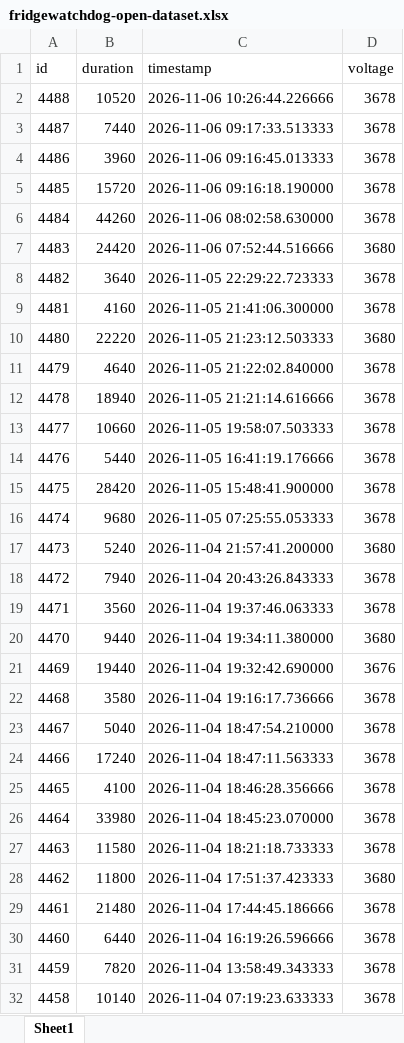
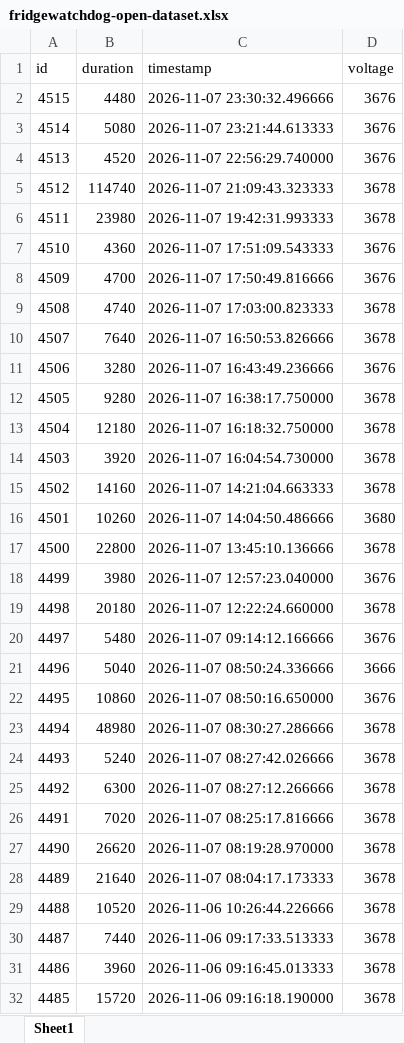
Before and after one commit to KamilKozera/fridgewatchdog-open-dataset, an Excel workbook: data/fridgewatchdog-open-dataset.xlsx, sheet Sheet1, drawn as a sheet; only a part is shown; the shorter side is filled out with more unchanged rows; values as stored, in another font and other column widths than the file's, no borders; the diff names each change by its address in the sheet, - before the commit and + after, or states it on an @@ line.

```diff
--- a/data/fridgewatchdog-open-dataset.xlsx (sheet Sheet1)
+++ b/data/fridgewatchdog-open-dataset.xlsx (sheet Sheet1)
+row 2: 4515 | 4480 | 2026-11-07 23:30:32.496666 | 3676
+row 3: 4514 | 5080 | 2026-11-07 23:21:44.613333 | 3676
+row 4: 4513 | 4520 | 2026-11-07 22:56:29.740000 | 3676
+row 5: 4512 | 114740 | 2026-11-07 21:09:43.323333 | 3678
+row 6: 4511 | 23980 | 2026-11-07 19:42:31.993333 | 3678
+row 7: 4510 | 4360 | 2026-11-07 17:51:09.543333 | 3676
+row 8: 4509 | 4700 | 2026-11-07 17:50:49.816666 | 3676
+row 9: 4508 | 4740 | 2026-11-07 17:03:00.823333 | 3678
+row 10: 4507 | 7640 | 2026-11-07 16:50:53.826666 | 3678
+row 11: 4506 | 3280 | 2026-11-07 16:43:49.236666 | 3676
+row 12: 4505 | 9280 | 2026-11-07 16:38:17.750000 | 3678
+row 13: 4504 | 12180 | 2026-11-07 16:18:32.750000 | 3678
+row 14: 4503 | 3920 | 2026-11-07 16:04:54.730000 | 3678
+row 15: 4502 | 14160 | 2026-11-07 14:21:04.663333 | 3678
+row 16: 4501 | 10260 | 2026-11-07 14:04:50.486666 | 3680
+row 17: 4500 | 22800 | 2026-11-07 13:45:10.136666 | 3678
+row 18: 4499 | 3980 | 2026-11-07 12:57:23.040000 | 3676
+row 19: 4498 | 20180 | 2026-11-07 12:22:24.660000 | 3678
+row 20: 4497 | 5480 | 2026-11-07 09:14:12.166666 | 3676
+row 21: 4496 | 5040 | 2026-11-07 08:50:24.336666 | 3666
+row 22: 4495 | 10860 | 2026-11-07 08:50:16.650000 | 3676
+row 23: 4494 | 48980 | 2026-11-07 08:30:27.286666 | 3678
+row 24: 4493 | 5240 | 2026-11-07 08:27:42.026666 | 3678
+row 25: 4492 | 6300 | 2026-11-07 08:27:12.266666 | 3678
+row 26: 4491 | 7020 | 2026-11-07 08:25:17.816666 | 3678
+row 27: 4490 | 26620 | 2026-11-07 08:19:28.970000 | 3678
+row 28: 4489 | 21640 | 2026-11-07 08:04:17.173333 | 3678
```
Also changed, not shown: 2 other files.
